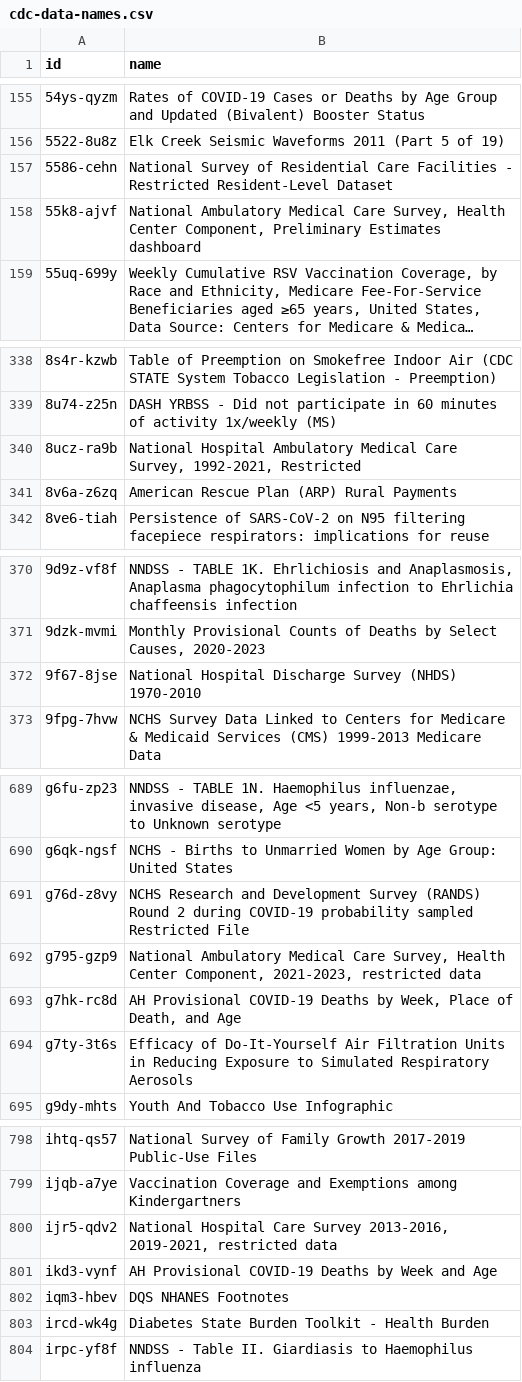
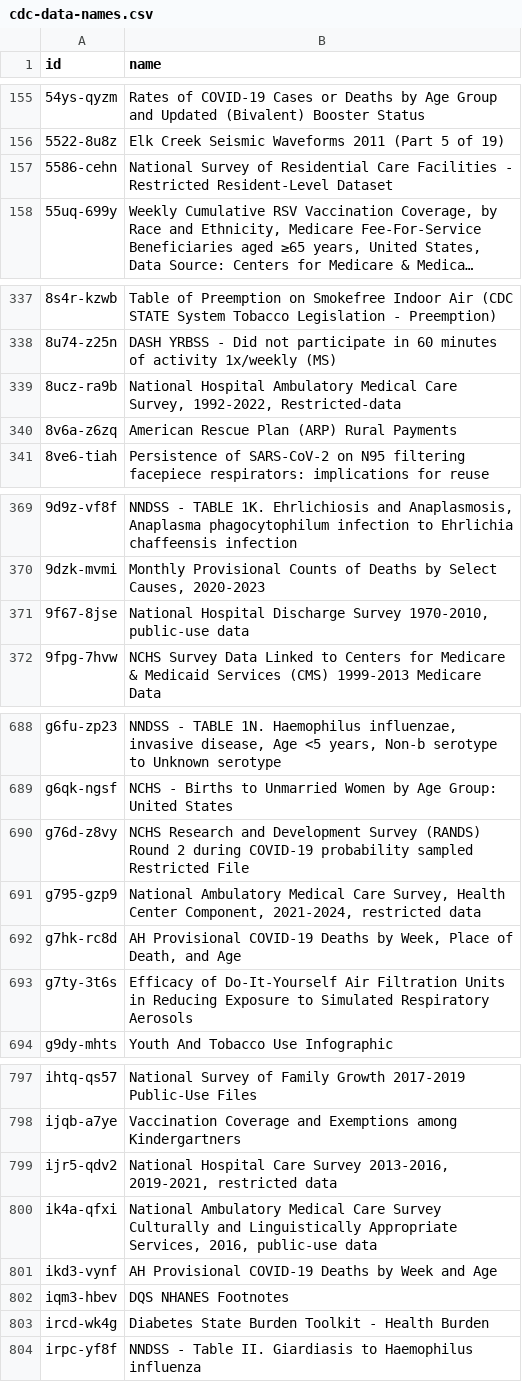
Before and after one commit to jemory/cdc-data-changes, a CSV file: exported_data/cdc-data-names.csv, drawn as a sheet; only a part is shown, gaps mark what is left out; long unchanged cells end in …; removed rows and columns are numbered as before the commit, all else as after; the diff names each change by its address in the sheet, - before the commit and + after, or states it on an @@ line.

```diff
--- a/exported_data/cdc-data-names.csv
+++ b/exported_data/cdc-data-names.csv
-row 158: 55k8-ajvf | National Ambulatory Medical Care Survey, Health Center Component, Preliminary Estimates dashboard
-B339 (name): …Care Survey, 1992-2021, Restricted
+B339 (name): …Care Survey, 1992-2022, Restricted-data
-B371 (name): …Discharge Survey (NHDS) 1970-2010
+B371 (name): …Discharge Survey 1970-2010, public-use data
-B691 (name): …Center Component, 2021-2023, restricted data
+B691 (name): …Center Component, 2021-2024, restricted data
+row 800: ik4a-qfxi | National Ambulatory Medical Care Survey Culturally and Linguistically Appropriate Services, 2016, public-use data
```
Also changed, not shown: 2 other files.
